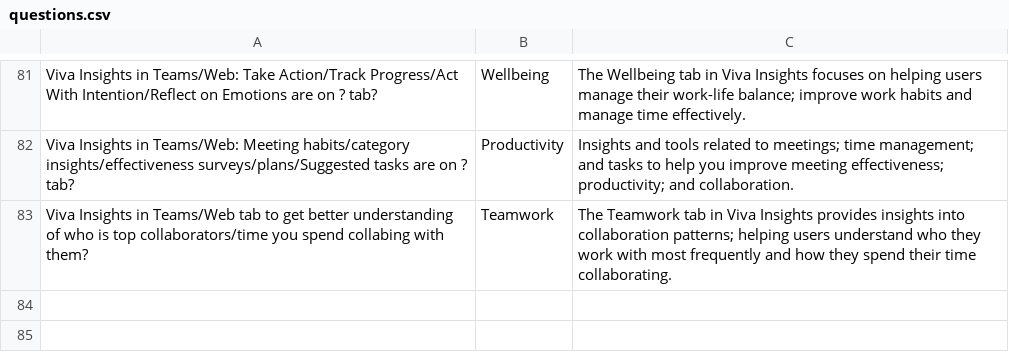
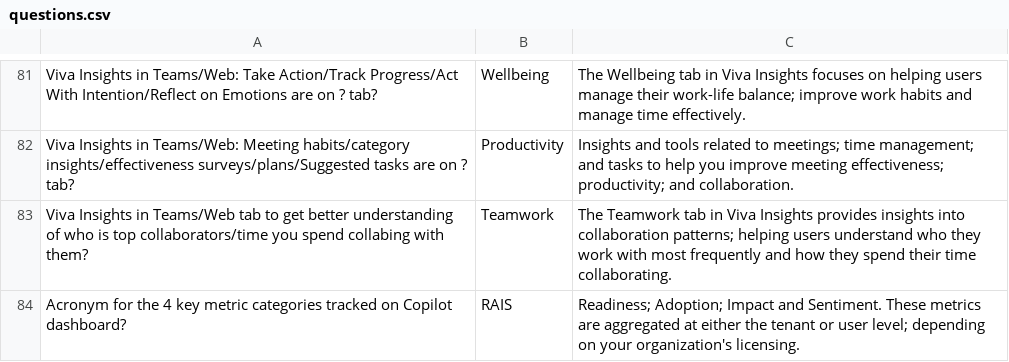
Before and after one commit to basinx/MemoryGame, a CSV file: questions.csv, drawn as a sheet; only a part is shown, gaps mark what is left out; the diff names each change by its address in the sheet, - before the commit and + after, or states it on an @@ line.

Commit message:
add to csv

```diff
--- a/questions.csv
+++ b/questions.csv
+row 84: Acronym for the 4 key metric categories tracked on Copilot dashboard? | RAIS | Readiness; Adoption; Impact and Sentiment. These metrics are aggregated at either the tenant or user level; depending on your organization's licensing.
```
